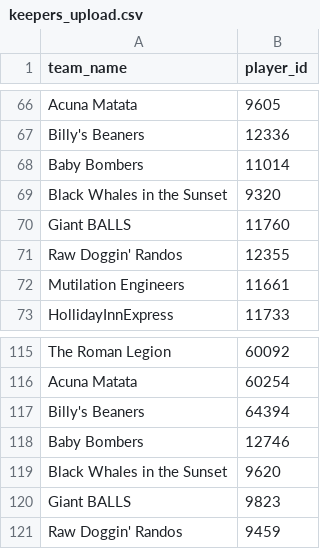
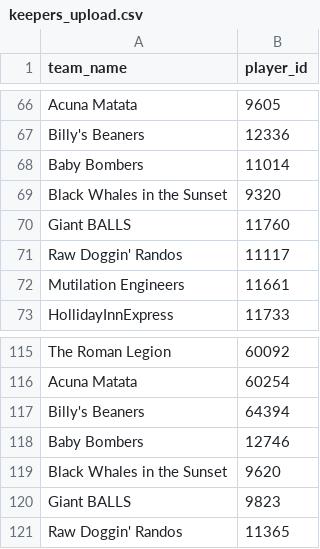
Before and after one commit to SupertoniicStudios/draft, a CSV file: keepers_upload.csv, drawn as a sheet; only a part is shown, gaps mark what is left out.

```diff
--- a/keepers_upload.csv
+++ b/keepers_upload.csv
@@ -70,3 +70,3 @@ Black Whales in the Sunset,9320
 Giant BALLS,11760
-Raw Doggin' Randos,12355
+Raw Doggin' Randos,11117
 Mutilation Engineers,11661
@@ -120,2 +120,2 @@ Black Whales in the Sunset,9620
 Giant BALLS,9823
-Raw Doggin' Randos,9459
+Raw Doggin' Randos,11365
```
Also changed, not shown: 2025 keepers raw.csv, 6 other files.
